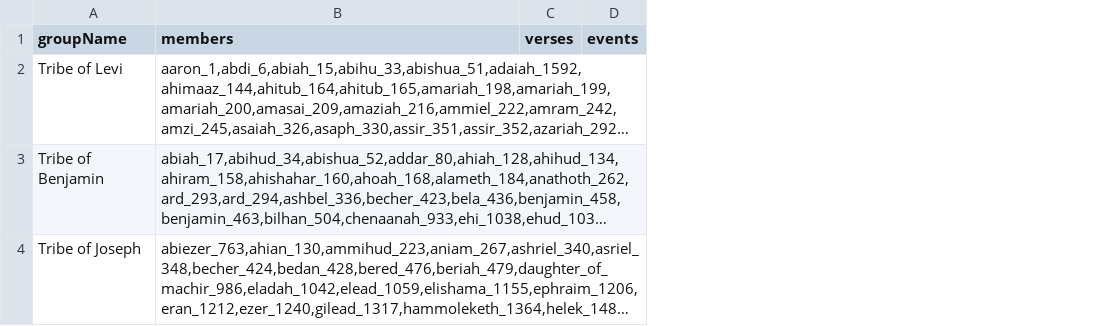
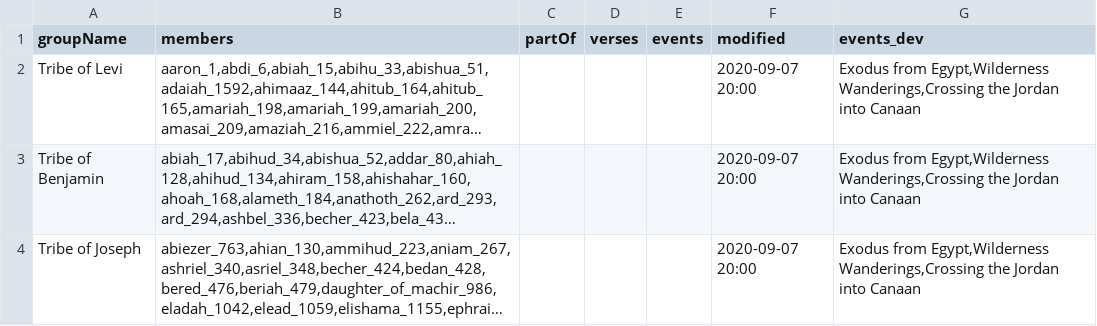
Before and after one commit to robertrouse/theographic-bible-metadata, a CSV file: CSV/PeopleGroups.csv, drawn as a sheet; only a part is shown; long unchanged cells end in …; the diff covers the shown part only; the diff names each change by its address in the sheet, - before the commit and + after, or states it on an @@ line.

```diff
--- a/CSV/PeopleGroups.csv
+++ b/CSV/PeopleGroups.csv
+column C (partOf), empty
+column F (modified), rows 2-4: all 2020-09-07 20:00
+column G (events_dev), rows 2-4: all Exodus from Egypt,Wilderness Wanderings,Crossing the Jordan into Canaan
```
Also changed, not shown: 1 added row and 1 edited cell elsewhere in this file, CSV/Books.csv, CSV/Periods.csv, 5 other files.
